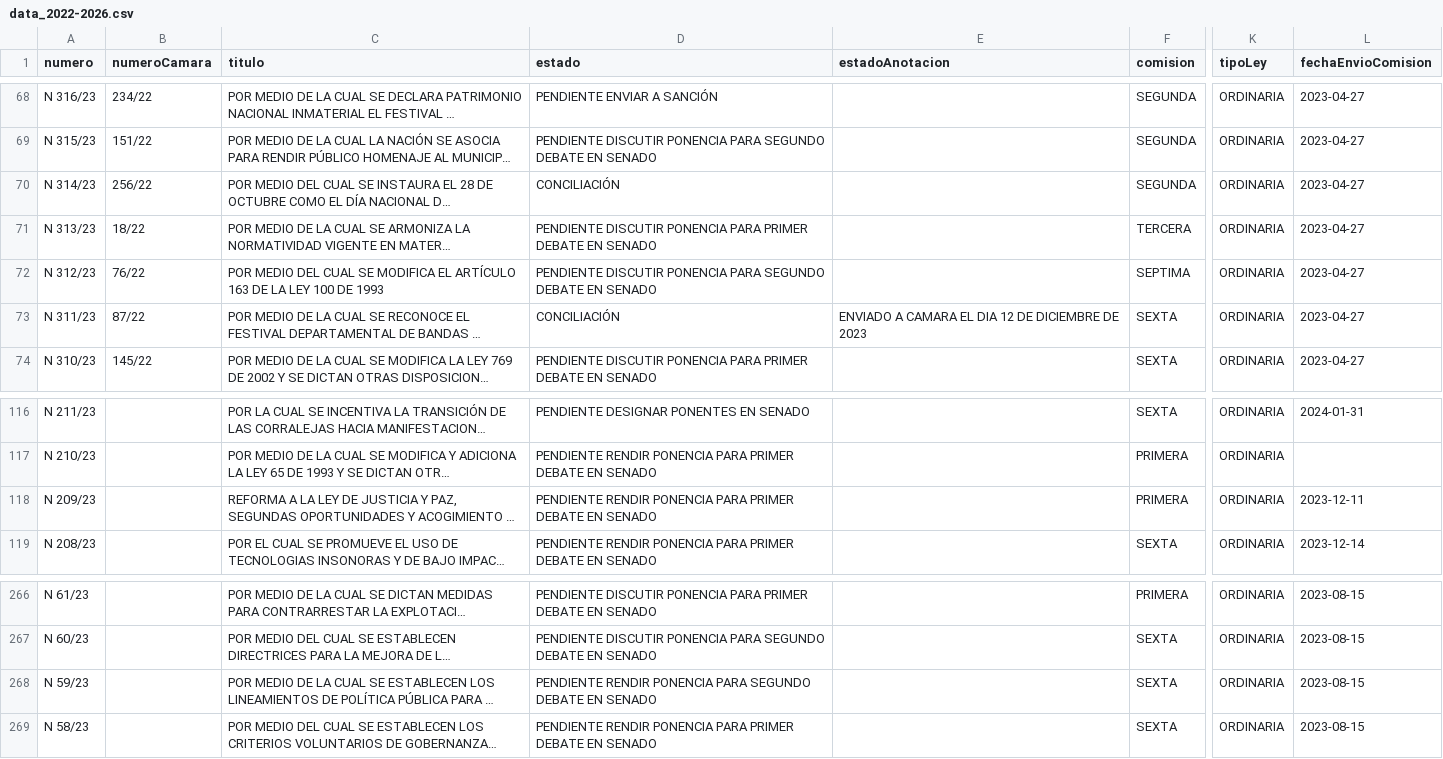
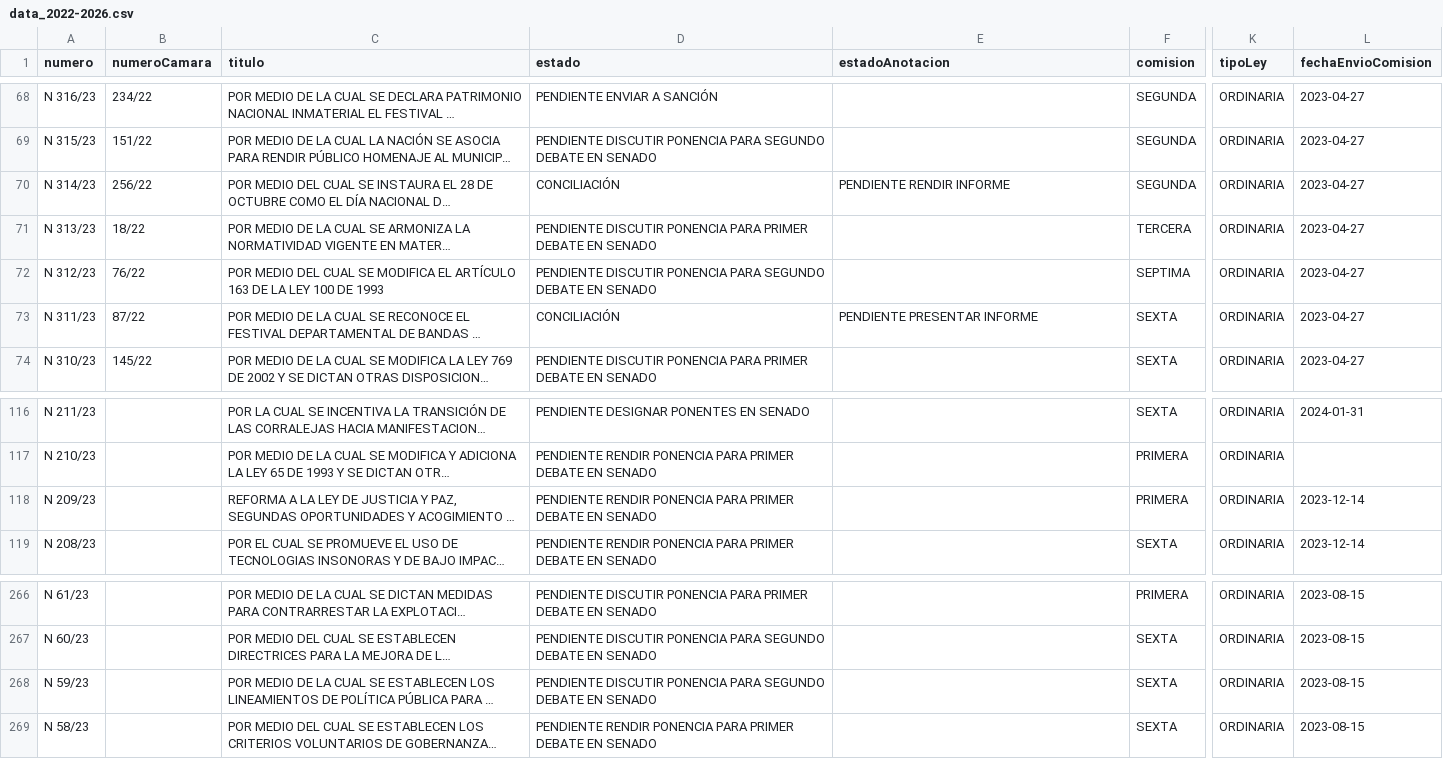
Before and after one commit to muniter/senado_crawler, a CSV file: output/data_2022-2026.csv, drawn as a sheet; only a part is shown, gaps mark what is left out; long unchanged cells end in …; the diff names each change by its address in the sheet, - before the commit and + after, or states it on an @@ line.

```diff
--- a/output/data_2022-2026.csv
+++ b/output/data_2022-2026.csv
-E70 (estadoAnotacion): (empty)
+E70 (estadoAnotacion): PENDIENTE RENDIR INFORME
-E73 (estadoAnotacion): ENVIADO A CAMARA EL DIA 12 DE DICIEMBRE DE 2023
+E73 (estadoAnotacion): PENDIENTE PRESENTAR INFORME
-L118 (fechaEnvioComision): 2023-12-11
+L118 (fechaEnvioComision): 2023-12-14
-D268 (estado): PENDIENTE RENDIR PONENCIA PARA…
+D268 (estado): PENDIENTE DISCUTIR PONENCIA PARA…
```
Also changed, not shown: 2 other files.
